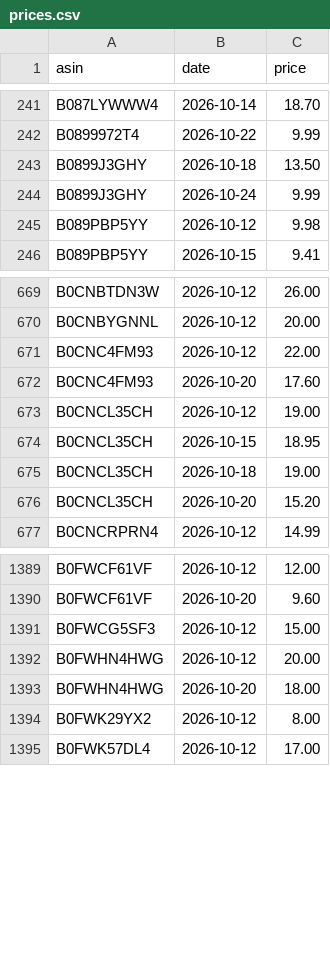
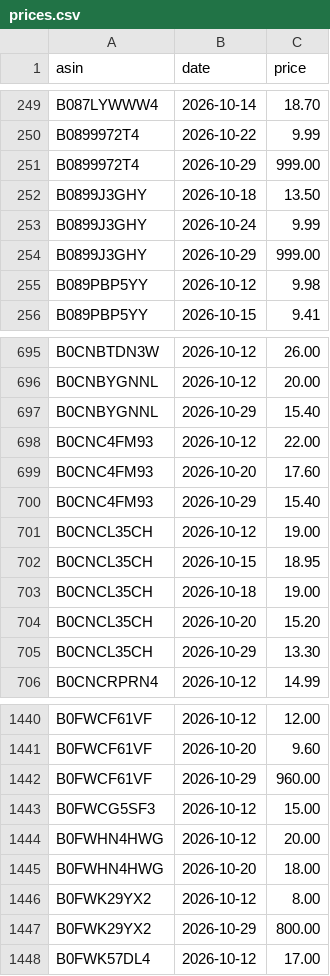
Before and after one commit to dayyyline-lgtm/coverage-dashboard, a CSV file: amazon-beauty-tracker/data/subcat/prices.csv, drawn as a sheet; only a part is shown, gaps mark what is left out; the diff covers the shown part only.

```diff
--- a/amazon-beauty-tracker/data/subcat/prices.csv
+++ b/amazon-beauty-tracker/data/subcat/prices.csv
@@ -242,4 +250,6 @@ B087LYWWW4,2026-10-14,18.70
 B0899972T4,2026-10-22,9.99
+B0899972T4,2026-10-29,999.00
 B0899J3GHY,2026-10-18,13.50
 B0899J3GHY,2026-10-24,9.99
+B0899J3GHY,2026-10-29,999.00
 B089PBP5YY,2026-10-12,9.98
@@ -670,4 +696,6 @@ B0CNBTDN3W,2026-10-12,26.00
 B0CNBYGNNL,2026-10-12,20.00
+B0CNBYGNNL,2026-10-29,15.40
 B0CNC4FM93,2026-10-12,22.00
 B0CNC4FM93,2026-10-20,17.60
+B0CNC4FM93,2026-10-29,15.40
 B0CNCL35CH,2026-10-12,19.00
@@ -676,2 +704,3 @@ B0CNCL35CH,2026-10-18,19.00
 B0CNCL35CH,2026-10-20,15.20
+B0CNCL35CH,2026-10-29,13.30
 B0CNCRPRN4,2026-10-12,14.99
@@ -1390,2 +1441,3 @@ B0FWCF61VF,2026-10-12,12.00
 B0FWCF61VF,2026-10-20,9.60
+B0FWCF61VF,2026-10-29,960.00
 B0FWCG5SF3,2026-10-12,15.00
@@ -1394,2 +1446,3 @@ B0FWHN4HWG,2026-10-20,18.00
 B0FWK29YX2,2026-10-12,8.00
+B0FWK29YX2,2026-10-29,800.00
 B0FWK57DL4,2026-10-12,17.00
```
Also changed, not shown: 54 added rows elsewhere in this file, amazon-beauty-tracker/data/lists/2026-10.csv, amazon-beauty-tracker/data/lists/days.csv, 8 other files.
